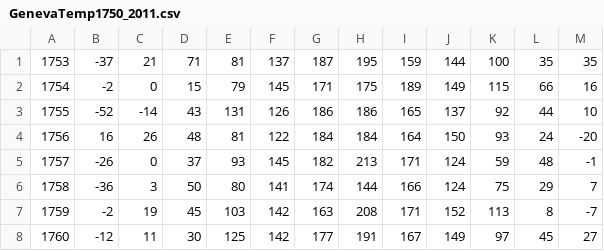
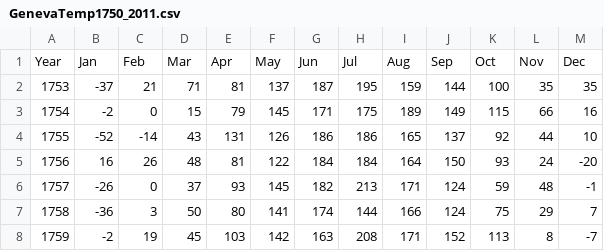
Before and after one commit to SabineVonHunerbein/MathsModellingCourse2023_24, a CSV file: GenevaTemp1750_2011.csv, drawn as a sheet; only a part is shown; the shorter side is filled out with more unchanged rows; the diff names each change by its address in the sheet, - before the commit and + after, or states it on an @@ line.

Commit message:
Update GenevaTemp1750_2011.csv

```diff
--- a/GenevaTemp1750_2011.csv
+++ b/GenevaTemp1750_2011.csv
+row 1: Year | Jan | Feb | Mar | Apr | May | Jun | Jul | Aug | Sep | Oct | Nov | Dec
```
